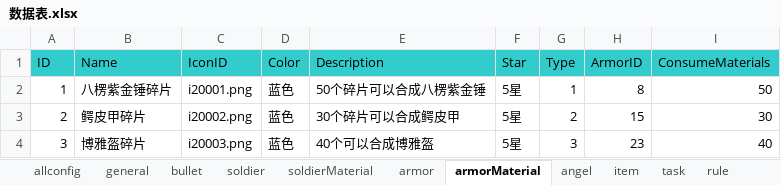
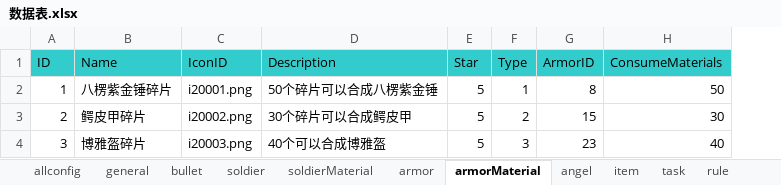
Before and after one commit to kopkong/DesignDocs, an Excel workbook: Docs/成吉思汗/数据表.xlsx, sheet armorMaterial, drawn as a sheet; values as stored, in another font and other column widths than the file's, no borders; removed rows and columns are numbered as before the commit, all else as after; the diff names each change by its address in the sheet, - before the commit and + after, or states it on an @@ line.

```diff
--- a/Docs/成吉思汗/数据表.xlsx (sheet armorMaterial)
+++ b/Docs/成吉思汗/数据表.xlsx (sheet armorMaterial)
-column D (Color), rows 2-4: all 蓝色
-E2:E4 (Star): 5星
+E2:E4 (Star): 5
```
Also changed, not shown: sheet general, sheet item, sheet armor, sheet soldierMaterial, sheet soldier, 23 other files.
